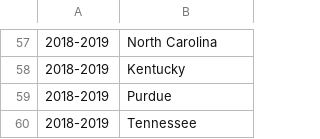
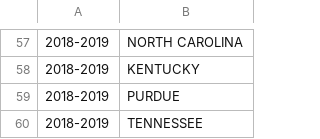
Before and after one commit to linamcdermott/NCAA-Shot-Analytics, a CSV file: top10.csv, drawn as a sheet; only a part is shown, gaps mark what is left out; the diff covers the shown part only.

```diff
--- a/top10.csv
+++ b/top10.csv
@@ -57,4 +57,4 @@
-2018-2019, North Carolina
-2018-2019, Kentucky
-2018-2019, Purdue
-2018-2019, Tennessee
+2018-2019, NORTH CAROLINA
+2018-2019, KENTUCKY
+2018-2019, PURDUE
+2018-2019, TENNESSEE
```
Also changed, not shown: 56 edited cells elsewhere in this file, 3 other files.
